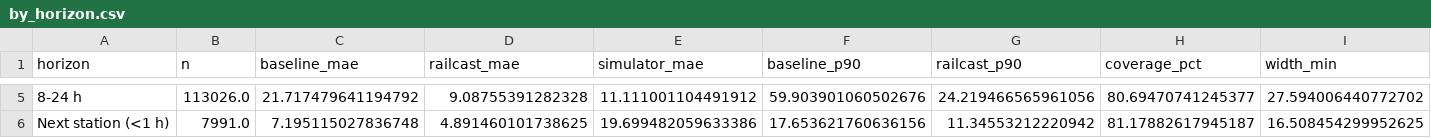
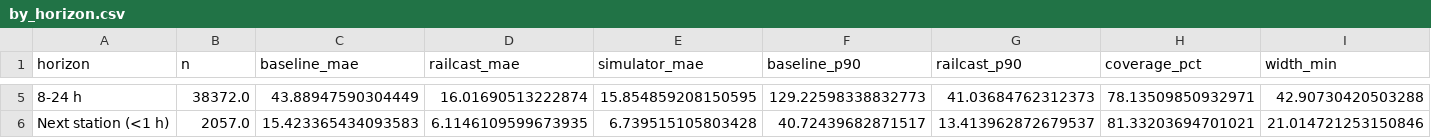
Before and after one commit to TypeError-4-ever/Railcast, a CSV file: outputs/data/by_horizon.csv, drawn as a sheet; only a part is shown, gaps mark what is left out; the diff covers the shown part only; the diff names each change by its address in the sheet, - before the commit and + after, or states it on an @@ line.

```diff
--- a/outputs/data/by_horizon.csv
+++ b/outputs/data/by_horizon.csv
-B5 (n): 113026.0
+B5 (n): 38372.0
-C5 (baseline_mae): 21.717479641194792
+C5 (baseline_mae): 43.88947590304449
-D5 (railcast_mae): 9.08755391282328
+D5 (railcast_mae): 16.01690513222874
-E5 (simulator_mae): 11.111001104491912
+E5 (simulator_mae): 15.854859208150595
-F5 (baseline_p90): 59.903901060502676
+F5 (baseline_p90): 129.22598338832773
-G5 (railcast_p90): 24.219466565961056
+G5 (railcast_p90): 41.03684762312373
-H5 (coverage_pct): 80.69470741245377
+H5 (coverage_pct): 78.13509850932971
-I5 (width_min): 27.594006440772702
+I5 (width_min): 42.90730420503288
-B6 (n): 7991.0
+B6 (n): 2057.0
-C6 (baseline_mae): 7.195115027836748
+C6 (baseline_mae): 15.423365434093583
-D6 (railcast_mae): 4.891460101738625
+D6 (railcast_mae): 6.1146109599673935
-E6 (simulator_mae): 19.699482059633386
+E6 (simulator_mae): 6.739515105803428
-F6 (baseline_p90): 17.653621760636156
+F6 (baseline_p90): 40.72439682871517
-G6 (railcast_p90): 11.34553212220942
+G6 (railcast_p90): 13.413962872679537
-H6 (coverage_pct): 81.17882617945187
+H6 (coverage_pct): 81.33203694701021
-I6 (width_min): 16.508454299952625
+I6 (width_min): 21.014721253150846
```
Also changed, not shown: 29 edited cells elsewhere in this file, outputs/data/by_class.csv, outputs/data/by_month.csv, 39 other files.
